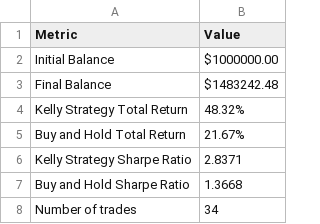
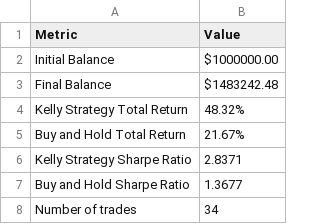
Before and after one commit to DonLeeFK/NasdaqTrading, a CSV file: result/result.csv, drawn as a sheet.

```diff
--- a/result/result.csv
+++ b/result/result.csv
@@ -6,3 +6,3 @@ Buy and Hold Total Return,21.67%
 Kelly Strategy Sharpe Ratio,2.8371
-Buy and Hold Sharpe Ratio,1.3668
+Buy and Hold Sharpe Ratio,1.3677
 Number of trades,34
```
Also changed, not shown: 3 other files.
